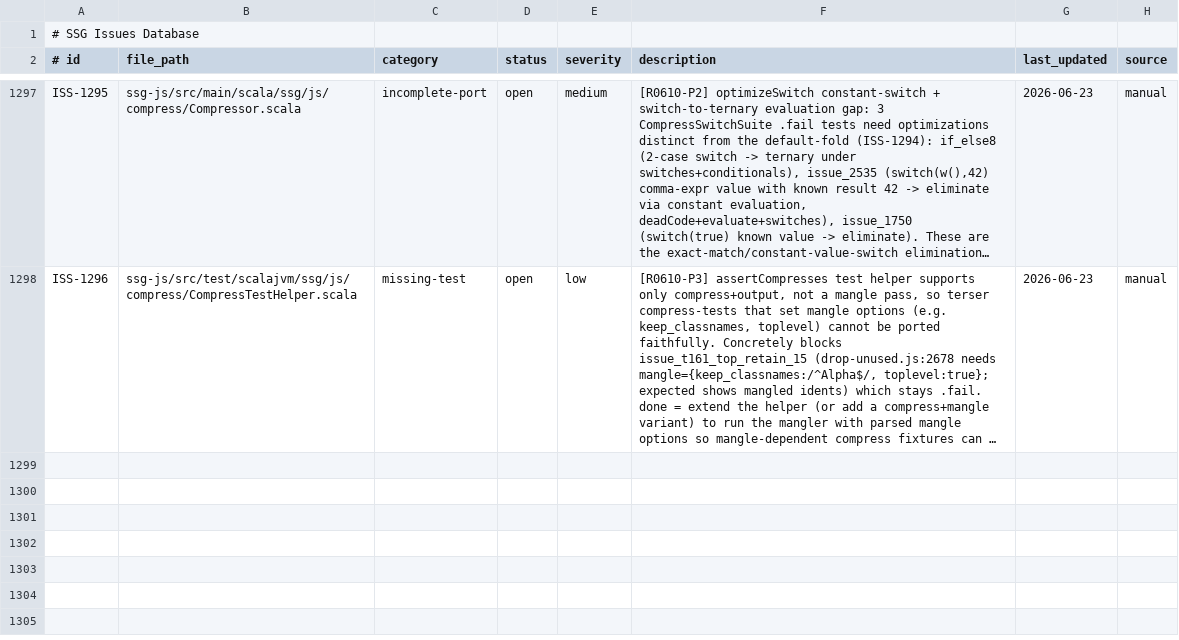
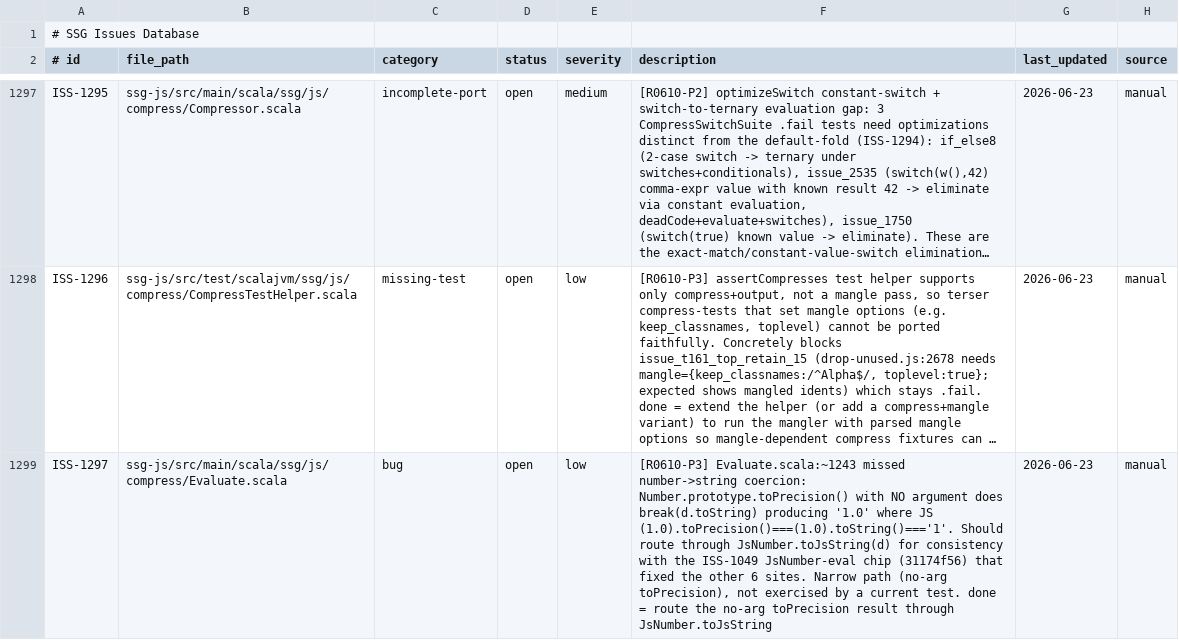
Before and after one commit to kubuszok/ssg, a TSV file: .rescale/data/issues.tsv, drawn as a sheet; only a part is shown, gaps mark what is left out; long unchanged cells end in …; the diff covers the shown part only; the diff names each change by its address in the sheet, - before the commit and + after, or states it on an @@ line.

Commit message:
campaign: ISS-1049 chip (JsNumber-eval, 8 un-pins, fail_marks_ssg-js 773->765); ISS-1297/1298 follow-ups

```diff
--- a/.rescale/data/issues.tsv
+++ b/.rescale/data/issues.tsv
+row 1299: ISS-1297 | ssg-js/src/main/scala/ssg/js/compress/Evaluate.scala | bug | open | low | [R0610-P3] Evaluate.scala:~1243 missed number->string coercion: Number.prototype.toPrecision() with NO argument does break(d.toString) producing '1.0' where JS (1.0).toPrecision()===(1.0).toString()==='1'. Should route through JsNumber.toJsString(d) for consistency with the ISS-1049 JsNumber-eval chip (31174f56) that fixed the other 6 sites. Narrow path (no-arg toPrecision), not exercised by a current test. done = route the no-arg toPrecision result through JsNumber.toJsString | 2026-06-23 | manual
```
Also changed, not shown: 1 added row elsewhere in this file, 1 other file.
